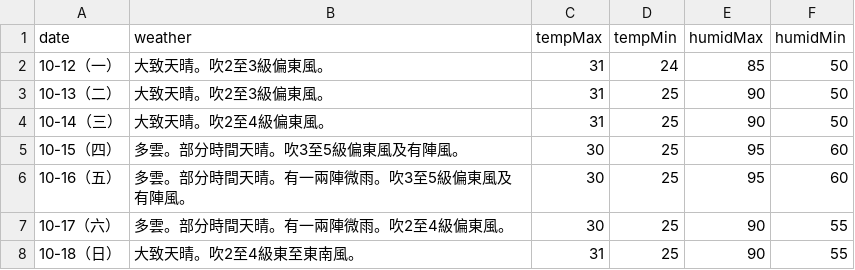
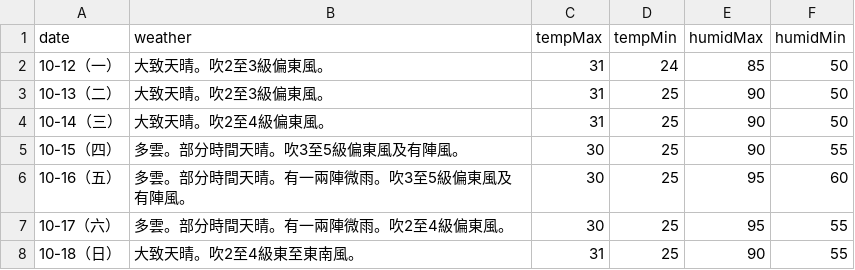
Before and after one commit to zax41006-bot/moweather2021, a CSV file: forecast.csv, drawn as a sheet.

Commit message:
Update forecast.csv

```diff
--- a/forecast.csv
+++ b/forecast.csv
@@ -4,5 +4,5 @@ date,weather,tempMax,tempMin,humidMax,humidMin
 10-14（三）,大致天晴。吹2至4級偏東風。,31,25,90,50
-10-15（四）,多雲。部分時間天晴。吹3至5級偏東風及有陣風。,30,25,95,60
+10-15（四）,多雲。部分時間天晴。吹3至5級偏東風及有陣風。,30,25,90,55
 10-16（五）,多雲。部分時間天晴。有一兩陣微雨。吹3至5級偏東風及有陣風。,30,25,95,60
-10-17（六）,多雲。部分時間天晴。有一兩陣微雨。吹2至4級偏東風。,30,25,90,55
+10-17（六）,多雲。部分時間天晴。有一兩陣微雨。吹2至4級偏東風。,30,25,95,55
 10-18（日）,大致天晴。吹2至4級東至東南風。,31,25,90,55
```
